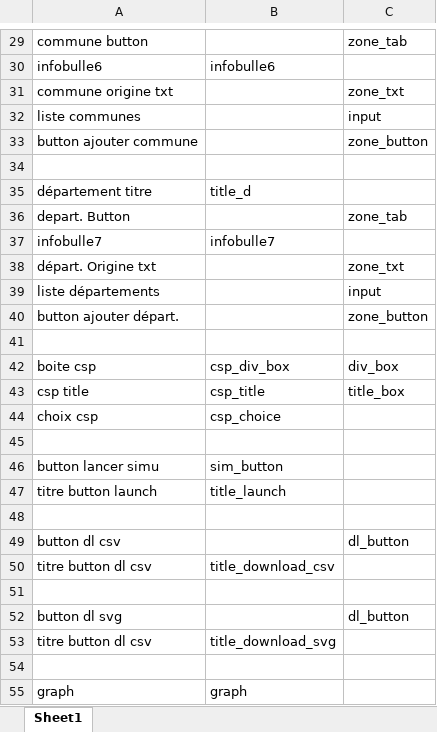
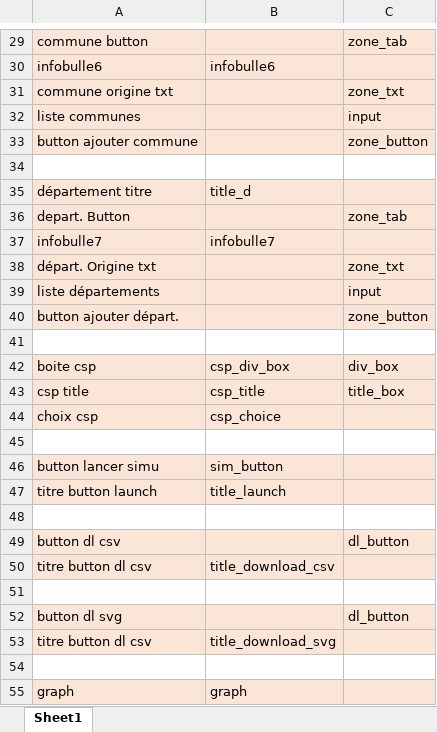
Before and after one commit to mobility-team/mobility, an Excel workbook: WebAppMobility/nomenclature.xlsx, sheet Sheet1, drawn as a sheet; only a part is shown, gaps mark what is left out; values as stored, in another font and other column widths than the file's, no borders; the diff covers the shown part only; the diff names each change by its address in the sheet, - before the commit and + after, or states it on an @@ line.

Commit message:
Add files via upload
update cleaner sheet

```diff
--- a/WebAppMobility/nomenclature.xlsx (sheet Sheet1)
+++ b/WebAppMobility/nomenclature.xlsx (sheet Sheet1)
-A29:C33 fill: none
+A29:C33 fill: #FBE5D6
-A35:C40 fill: none
+A35:C40 fill: #FBE5D6
-A42:C44 fill: none
+A42:C44 fill: #FBE5D6
-A46:C47 fill: none
+A46:C47 fill: #FBE5D6
-A49:C50 fill: none
+A49:C50 fill: #FBE5D6
-A52:C53 fill: none
+A52:C53 fill: #FBE5D6
-A55:C55 fill: none
+A55:C55 fill: #FBE5D6
```
Also changed, not shown: cell formats elsewhere in this sheet.
